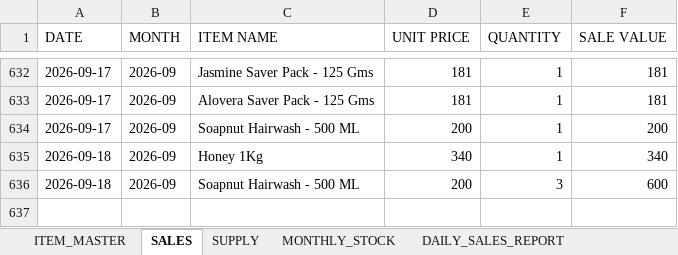
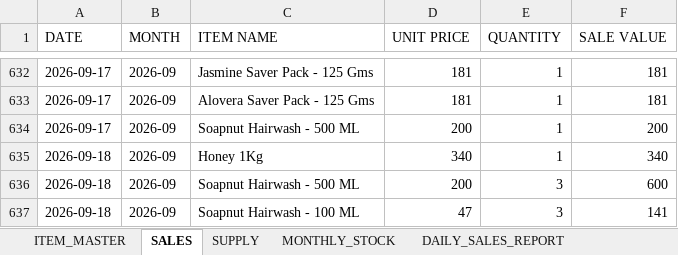
Before and after one commit to suryasai693-lang/daily_sales_website, an Excel workbook: data/sales.xlsx, sheet SALES, drawn as a sheet; only a part is shown, gaps mark what is left out; values as stored, in another font and other column widths than the file's, no borders; the diff names each change by its address in the sheet, - before the commit and + after, or states it on an @@ line.

Commit message:
Update sales.xlsx from DailyStock

```diff
--- a/data/sales.xlsx (sheet SALES)
+++ b/data/sales.xlsx (sheet SALES)
+row 637: 2026-09-18 | 2026-09 | Soapnut Hairwash - 100 ML | 47 | 3 | 141
```
Also changed, not shown: sheet DAILY_SALES_REPORT, sheet MONTHLY_STOCK.
